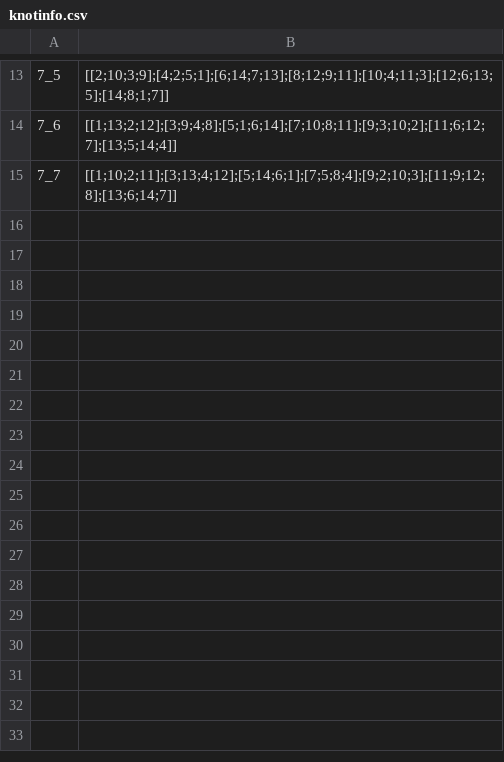
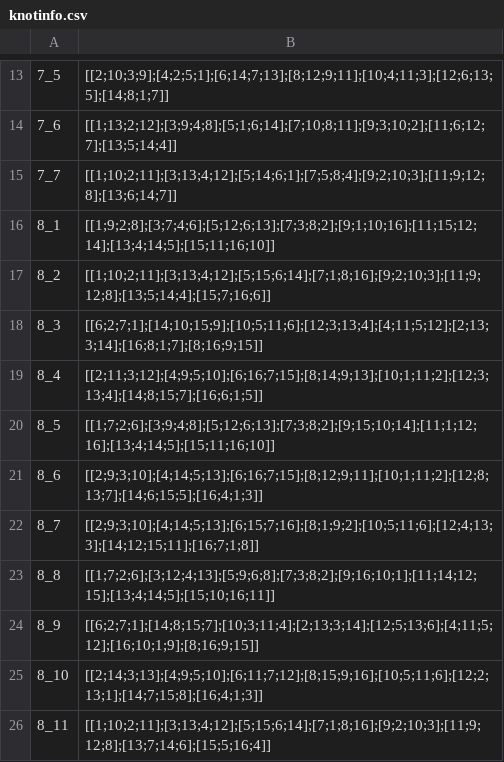
Before and after one commit to furrukh-asif/Machine-Learning-x-Knot-Theory, a CSV file: Knot Theory Game/knotinfo.csv, drawn as a sheet; only a part is shown, gaps mark what is left out; the diff names each change by its address in the sheet, - before the commit and + after, or states it on an @@ line.

```diff
--- a/Knot Theory Game/knotinfo.csv
+++ b/Knot Theory Game/knotinfo.csv
+row 16: 8_1 | [[1;9;2;8];[3;7;4;6];[5;12;6;13];[7;3;8;2];[9;1;10;16];[11;15;12;14];[13;4;14;5];[15;11;16;10]]
+row 17: 8_2 | [[1;10;2;11];[3;13;4;12];[5;15;6;14];[7;1;8;16];[9;2;10;3];[11;9;12;8];[13;5;14;4];[15;7;16;6]]
+row 18: 8_3 | [[6;2;7;1];[14;10;15;9];[10;5;11;6];[12;3;13;4];[4;11;5;12];[2;13;3;14];[16;8;1;7];[8;16;9;15]]
+row 19: 8_4 | [[2;11;3;12];[4;9;5;10];[6;16;7;15];[8;14;9;13];[10;1;11;2];[12;3;13;4];[14;8;15;7];[16;6;1;5]]
+row 20: 8_5 | [[1;7;2;6];[3;9;4;8];[5;12;6;13];[7;3;8;2];[9;15;10;14];[11;1;12;16];[13;4;14;5];[15;11;16;10]]
+row 21: 8_6 | [[2;9;3;10];[4;14;5;13];[6;16;7;15];[8;12;9;11];[10;1;11;2];[12;8;13;7];[14;6;15;5];[16;4;1;3]]
+row 22: 8_7 | [[2;9;3;10];[4;14;5;13];[6;15;7;16];[8;1;9;2];[10;5;11;6];[12;4;13;3];[14;12;15;11];[16;7;1;8]]
+row 23: 8_8 | [[1;7;2;6];[3;12;4;13];[5;9;6;8];[7;3;8;2];[9;16;10;1];[11;14;12;15];[13;4;14;5];[15;10;16;11]]
+row 24: 8_9 | [[6;2;7;1];[14;8;15;7];[10;3;11;4];[2;13;3;14];[12;5;13;6];[4;11;5;12];[16;10;1;9];[8;16;9;15]]
+row 25: 8_10 | [[2;14;3;13];[4;9;5;10];[6;11;7;12];[8;15;9;16];[10;5;11;6];[12;2;13;1];[14;7;15;8];[16;4;1;3]]
+row 26: 8_11 | [[1;10;2;11];[3;13;4;12];[5;15;6;14];[7;1;8;16];[9;2;10;3];[11;9;12;8];[13;7;14;6];[15;5;16;4]]
```
Also changed, not shown: Knot Theory Game/Results.csv, Knot Theory Game/knotinfo(8-12).csv.
